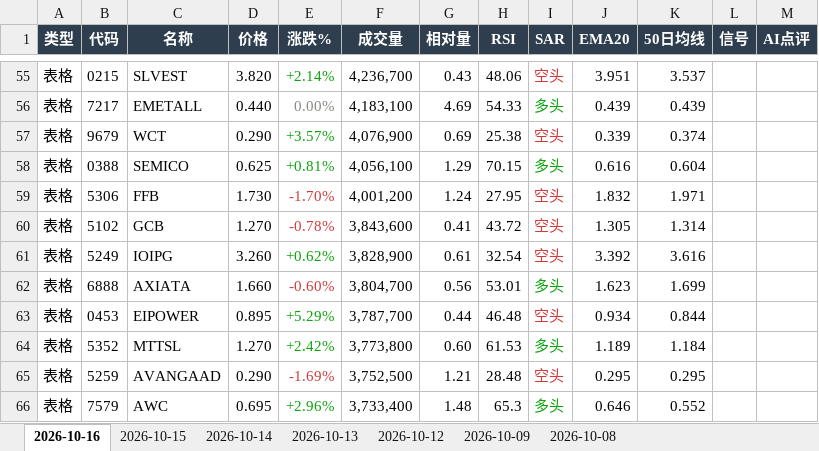
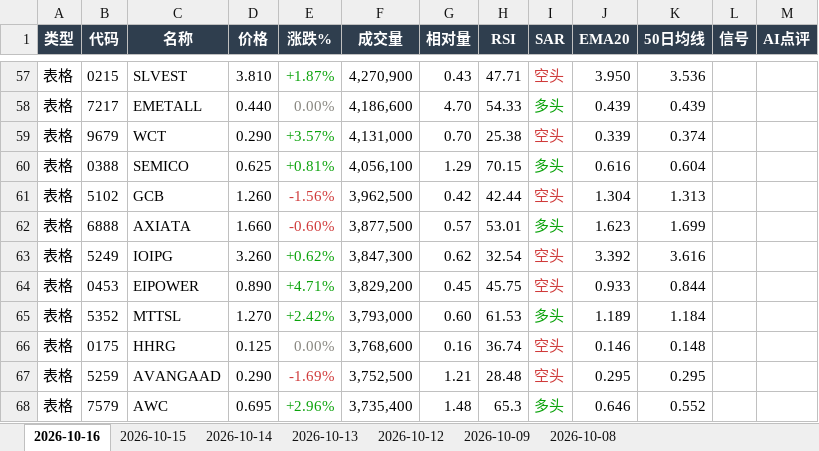
Before and after one commit to CJA231/Bursa-bot, an Excel workbook: docs/downloads/bursa-report-last7.xlsx, sheet 2026-10-16, drawn as a sheet; only a part is shown, gaps mark what is left out; values as stored, in another font and other column widths than the file's, no borders; removed rows and columns are numbered as before the commit, all else as after; the diff covers the shown part only; the diff names each change by its address in the sheet, - before the commit and + after, or states it on an @@ line.

```diff
--- a/docs/downloads/bursa-report-last7.xlsx (sheet 2026-10-16)
+++ b/docs/downloads/bursa-report-last7.xlsx (sheet 2026-10-16)
-D57 (价格): 3.820
+D57 (价格): 3.810
-E57 (涨跌%): +2.14%
+E57 (涨跌%): +1.87%
-F57 (成交量): 4,236,700
+F57 (成交量): 4,270,900
-H57 (RSI): 48.06
+H57 (RSI): 47.71
-J57 (EMA20): 3.951
+J57 (EMA20): 3.950
-K57 (50日均线): 3.537
+K57 (50日均线): 3.536
-F58 (成交量): 4,183,100
+F58 (成交量): 4,186,600
-G58 (相对量): 4.69
+G58 (相对量): 4.70
-F59 (成交量): 4,076,900
+F59 (成交量): 4,131,000
-G59 (相对量): 0.69
+G59 (相对量): 0.70
-row 59: 表格 | 5306 | FFB | 1.730 | -1.70% | 4,001,200 | 1.24 | 27.95 | 空头 | 1.832 | 1.971
-D61 (价格): 1.270
+D61 (价格): 1.260
-E61 (涨跌%): -0.78%
+E61 (涨跌%): -1.56%
-F61 (成交量): 3,843,600
+F61 (成交量): 3,962,500
-G61 (相对量): 0.41
+G61 (相对量): 0.42
-H61 (RSI): 43.72
+H61 (RSI): 42.44
-J61 (EMA20): 1.305
+J61 (EMA20): 1.304
-K61 (50日均线): 1.314
+K61 (50日均线): 1.313
-row 61: 表格 | 5249 | IOIPG | 3.260 | +0.62% | 3,828,900 | 0.61 | 32.54 | 空头 | 3.392 | 3.616
-F62 (成交量): 3,804,700
+F62 (成交量): 3,877,500
-G62 (相对量): 0.56
+G62 (相对量): 0.57
+row 63: 表格 | 5249 | IOIPG | 3.260 | +0.62% | 3,847,300 | 0.62 | 32.54 | 空头 | 3.392 | 3.616
-D64 (价格): 0.895
+D64 (价格): 0.890
-E64 (涨跌%): +5.29%
+E64 (涨跌%): +4.71%
-F64 (成交量): 3,787,700
+F64 (成交量): 3,829,200
-G64 (相对量): 0.44
+G64 (相对量): 0.45
-H64 (RSI): 46.48
+H64 (RSI): 45.75
-J64 (EMA20): 0.934
+J64 (EMA20): 0.933
-F65 (成交量): 3,773,800
+F65 (成交量): 3,793,000
+row 66: 表格 | 0175 | HHRG | 0.125 | 0.00% | 3,768,600 | 0.16 | 36.74 | 空头 | 0.146 | 0.148
-F68 (成交量): 3,733,400
+F68 (成交量): 3,735,400
```
Also changed, not shown: 55 added rows, 51 removed rows, 296 edited cells and cell formats elsewhere in this sheet, docs/downloads/2026-10-16/bursa-report-2026-10-16.xlsx, 11 other files.
